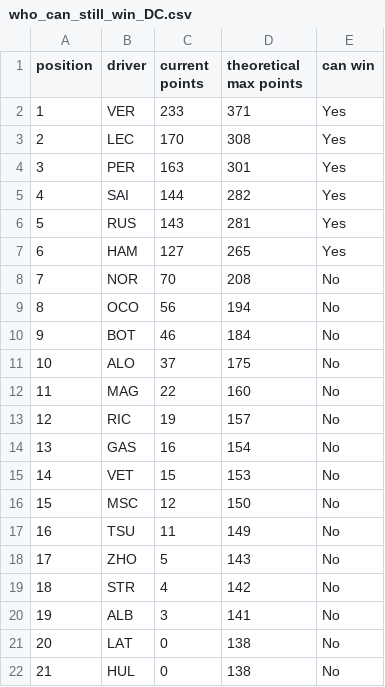
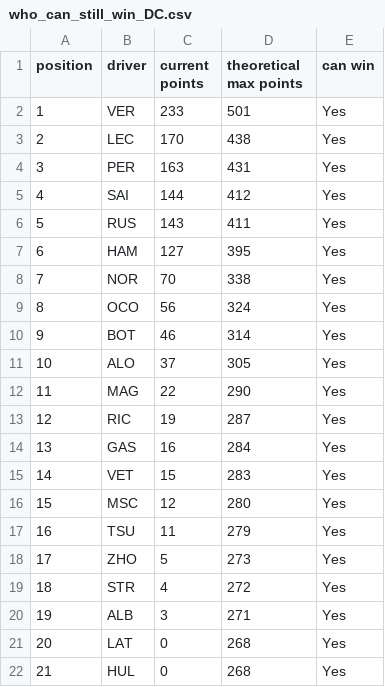
Before and after one commit to yoannbtn/yoannbtn.github.io, a CSV file: output/2022-07-24_French_Grand_Prix/who_can_still_win_DC.csv, drawn as a sheet.

```diff
--- a/output/2022-07-24_French_Grand_Prix/who_can_still_win_DC.csv
+++ b/output/2022-07-24_French_Grand_Prix/who_can_still_win_DC.csv
@@ -1,22 +1,22 @@
 position,driver,current points,theoretical max points,can win
-1,VER,233,371,Yes
-2,LEC,170,308,Yes
-3,PER,163,301,Yes
-4,SAI,144,282,Yes
-5,RUS,143,281,Yes
-6,HAM,127,265,Yes
-7,NOR,70,208,No
-8,OCO,56,194,No
-9,BOT,46,184,No
-10,ALO,37,175,No
-11,MAG,22,160,No
-12,RIC,19,157,No
-13,GAS,16,154,No
-14,VET,15,153,No
-15,MSC,12,150,No
-16,TSU,11,149,No
-17,ZHO,5,143,No
-18,STR,4,142,No
-19,ALB,3,141,No
-20,LAT,0,138,No
-21,HUL,0,138,No
+1,VER,233,501,Yes
+2,LEC,170,438,Yes
+3,PER,163,431,Yes
+4,SAI,144,412,Yes
+5,RUS,143,411,Yes
+6,HAM,127,395,Yes
+7,NOR,70,338,Yes
+8,OCO,56,324,Yes
+9,BOT,46,314,Yes
+10,ALO,37,305,Yes
+11,MAG,22,290,Yes
+12,RIC,19,287,Yes
+13,GAS,16,284,Yes
+14,VET,15,283,Yes
+15,MSC,12,280,Yes
+16,TSU,11,279,Yes
+17,ZHO,5,273,Yes
+18,STR,4,272,Yes
+19,ALB,3,271,Yes
+20,LAT,0,268,Yes
+21,HUL,0,268,Yes
```
Also changed, not shown: output/2022-07-03_British_Grand_Prix/who_can_still_win_DC.csv, output/2022-07-10_Austrian_Grand_Prix/who_can_still_win_DC.csv, 11 other files.
